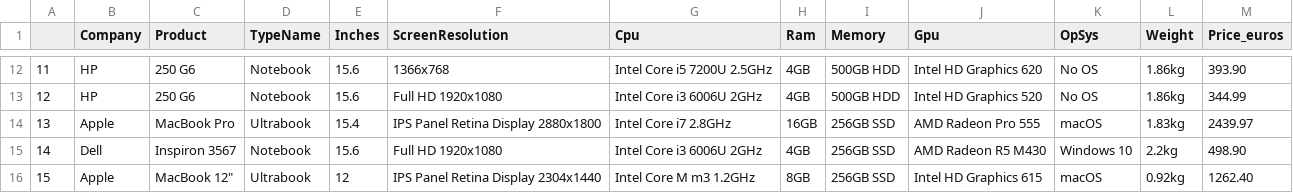
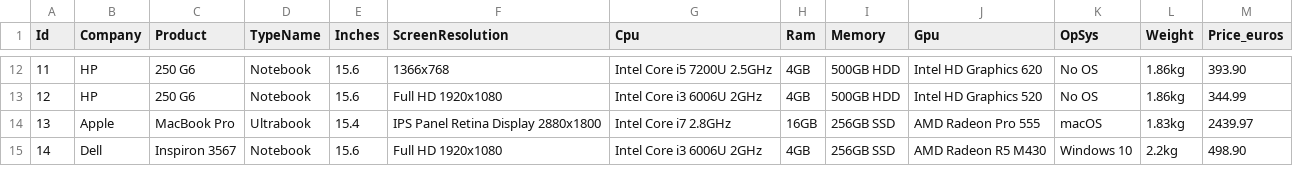
Before and after one commit to karl-karlsson/data, a CSV file: laptops.csv, drawn as a sheet; only a part is shown, gaps mark what is left out; the diff covers the shown part only.

Commit message:
Add files via upload

```diff
--- a/laptops.csv
+++ b/laptops.csv
@@ -1 +1 @@
-,Company,Product,TypeName,Inches,ScreenResolution,Cpu,Ram,Memory,Gpu,OpSys,Weight,Price_euros
+Id,Company,Product,TypeName,Inches,ScreenResolution,Cpu,Ram,Memory,Gpu,OpSys,Weight,Price_euros
@@ -15,2 +15 @@
 14,Dell,Inspiron 3567,Notebook,15.6,Full HD 1920x1080,Intel Core i3 6006U 2GHz,4GB,256GB SSD,AMD Radeon R5 M430,Windows 10,2.2kg,498.90
-15,Apple,"MacBook 12""",Ultrabook,12,IPS Panel Retina Display 2304x1440,Intel Core M m3 1.2GHz,8GB,256GB SSD,Intel HD Graphics 615,macOS,0.92kg,1262.40
```
Also changed, not shown: 8 added rows and 7 removed rows elsewhere in this file.
